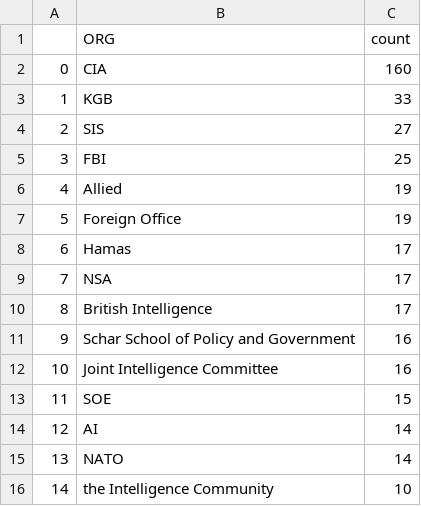
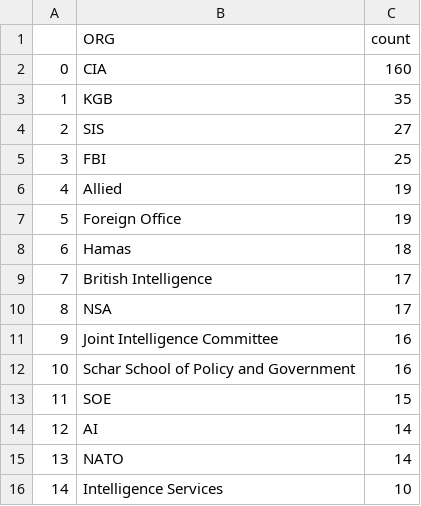
Before and after one commit to yusufaliozkan/zotero-intelligence-bibliography, a CSV file: org.csv, drawn as a sheet.

Commit message:
Update org.csv

```diff
--- a/org.csv
+++ b/org.csv
@@ -2,3 +2,3 @@
 0,CIA,160
-1,KGB,33
+1,KGB,35
 2,SIS,27
@@ -7,7 +7,7 @@
 5,Foreign Office,19
-6,Hamas,17
-7,NSA,17
-8,British Intelligence,17
-9,Schar School of Policy and Government,16
-10,Joint Intelligence Committee,16
+6,Hamas,18
+7,British Intelligence,17
+8,NSA,17
+9,Joint Intelligence Committee,16
+10,Schar School of Policy and Government,16
 11,SOE,15
@@ -15,2 +15,2 @@
 13,NATO,14
-14,the Intelligence Community,10
+14,Intelligence Services,10
```
